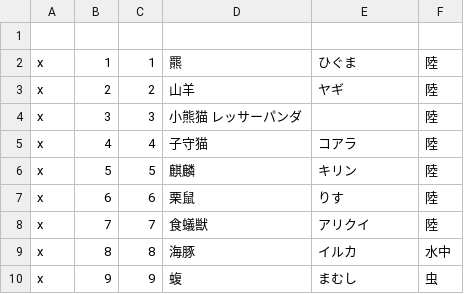
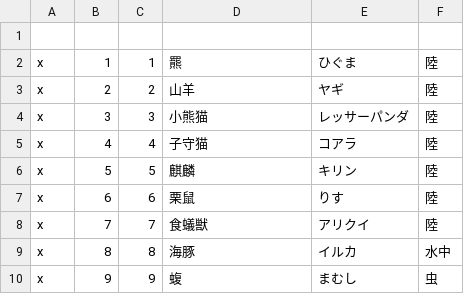
Before and after one commit to milchibi/yuitumu.github.io, a CSV file: data.csv, drawn as a sheet; only a part is shown.

Commit message:
Update data.csv

```diff
--- a/data.csv
+++ b/data.csv
@@ -3,3 +3,3 @@ x,1,1,羆,ひぐま,陸
 x,2,2,山羊,ヤギ,陸
-x,3,3,小熊猫　レッサーパンダ,,陸
+x,3,3,小熊猫,レッサーパンダ,陸
 x,4,4,子守猫,コアラ,陸
```
